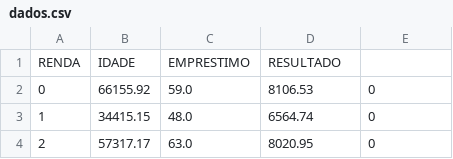
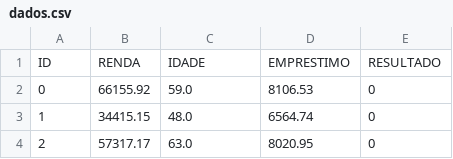
Before and after one commit to marcusnmiranda/AnaliseCredito, a CSV file: dados.csv, drawn as a sheet; only a part is shown; removed rows and columns are numbered as before the commit, all else as after; the diff names each change by its address in the sheet, - before the commit and + after, or states it on an @@ line.

Commit message:
Update dados.csv

```diff
--- a/dados.csv
+++ b/dados.csv
-row 1: RENDA | IDADE | EMPRESTIMO | RESULTADO
+row 1: ID | RENDA | IDADE | EMPRESTIMO | RESULTADO
```
